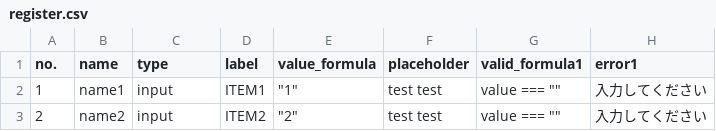
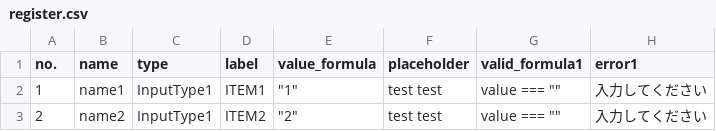
Before and after one commit to ShiraoTakuya/learning_vuejs_1, a CSV file: resources/form/register.csv, drawn as a sheet; only a part is shown; the diff names each change by its address in the sheet, - before the commit and + after, or states it on an @@ line.

Commit message:
fix: vue file name

```diff
--- a/resources/form/register.csv
+++ b/resources/form/register.csv
-C2:C3 (type): input
+C2:C3 (type): InputType1
```
Also changed, not shown: 2 other files.
